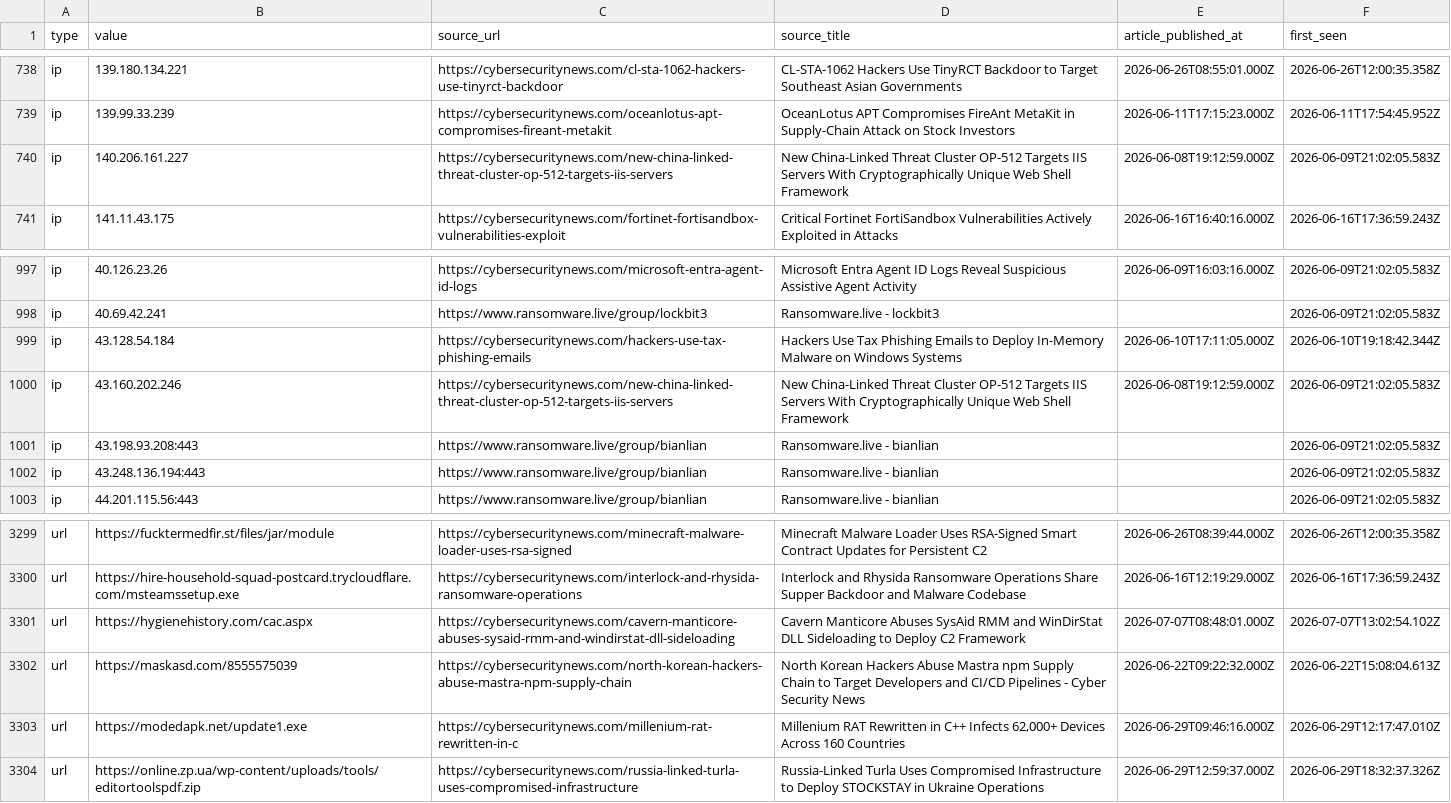
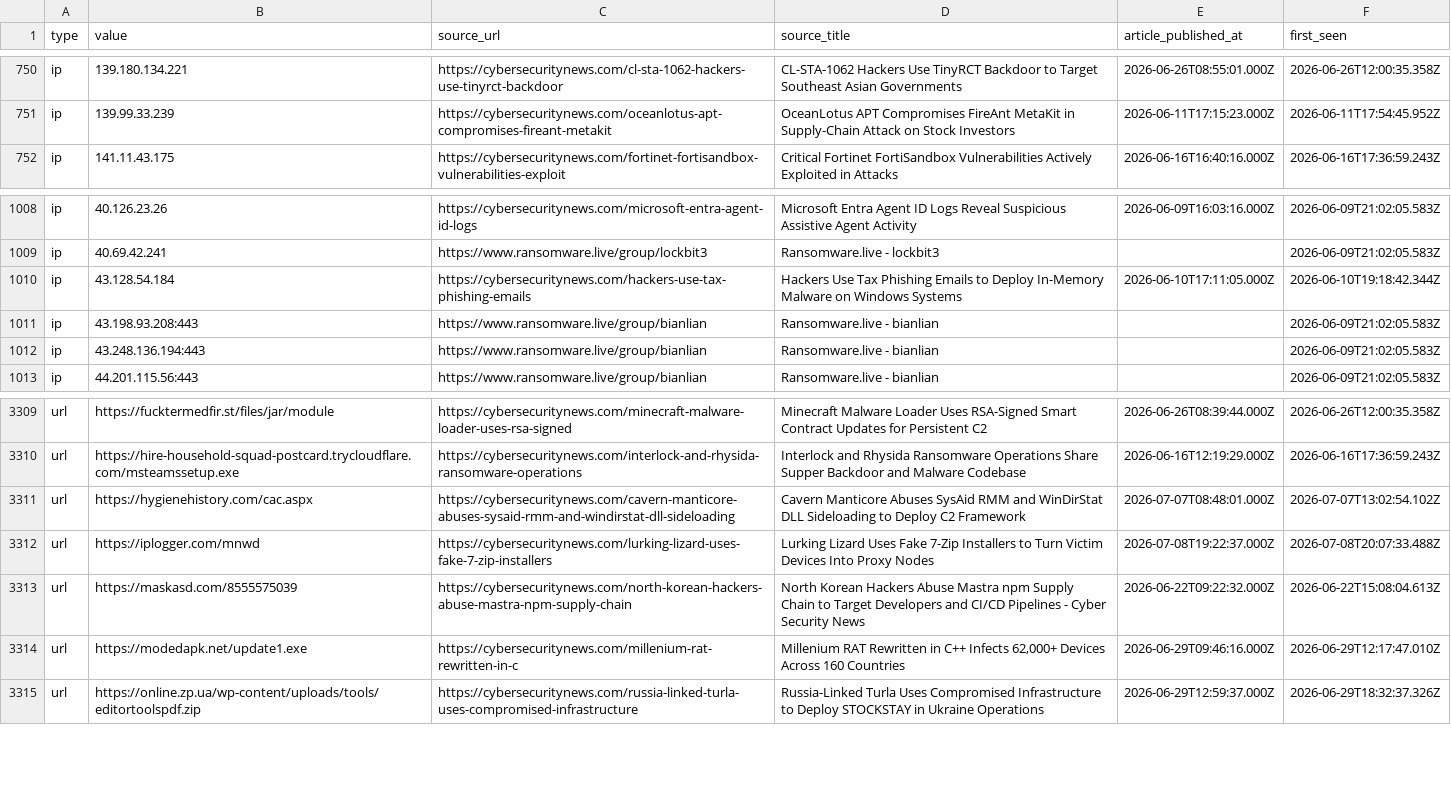
Before and after one commit to Sergio-Albea-Git/Threat-Hunting-KQL-Queries, a CSV file: Daily-IOCReportsCollection/iocs.csv, drawn as a sheet; only a part is shown, gaps mark what is left out; removed rows and columns are numbered as before the commit, all else as after; the diff covers the shown part only; the diff names each change by its address in the sheet, - before the commit and + after, or states it on an @@ line.

Commit message:
chore(iocs): 3337 IOCs (1586 cybersecuritynews + 1751 ransomware.live, 30-day window)

```diff
--- a/Daily-IOCReportsCollection/iocs.csv
+++ b/Daily-IOCReportsCollection/iocs.csv
-row 740: ip | 140.206.161.227 | https://cybersecuritynews.com/new-china-linked-threat-cluster-op-512-targets-iis-servers | New China-Linked Threat Cluster OP-512 Targets IIS Servers With Cryptographically Unique Web Shell Framework | 2026-06-08T19:12:59.000Z | 2026-06-09T21:02:05.583Z
-row 1000: ip | 43.160.202.246 | https://cybersecuritynews.com/new-china-linked-threat-cluster-op-512-targets-iis-servers | New China-Linked Threat Cluster OP-512 Targets IIS Servers With Cryptographically Unique Web Shell Framework | 2026-06-08T19:12:59.000Z | 2026-06-09T21:02:05.583Z
+row 3312: url | https://iplogger.com/mnwd | https://cybersecuritynews.com/lurking-lizard-uses-fake-7-zip-installers | Lurking Lizard Uses Fake 7-Zip Installers to Turn Victim Devices Into Proxy Nodes | 2026-07-08T19:22:37.000Z | 2026-07-08T20:07:33.488Z
```
Also changed, not shown: 14 added rows and 2 removed rows elsewhere in this file.
